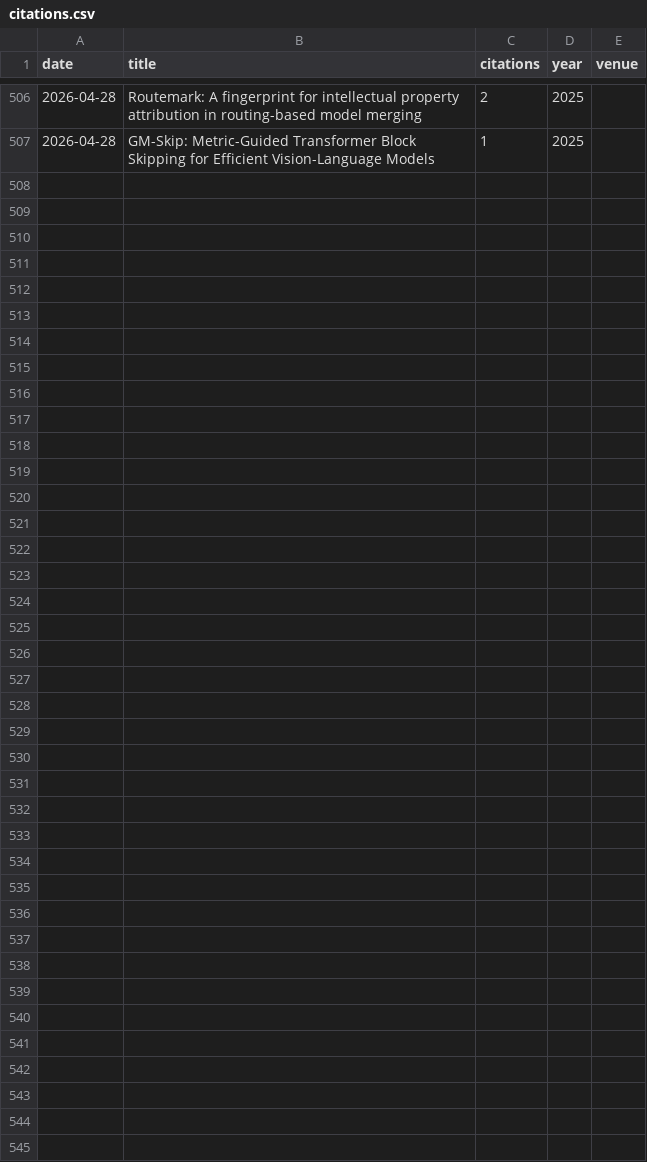
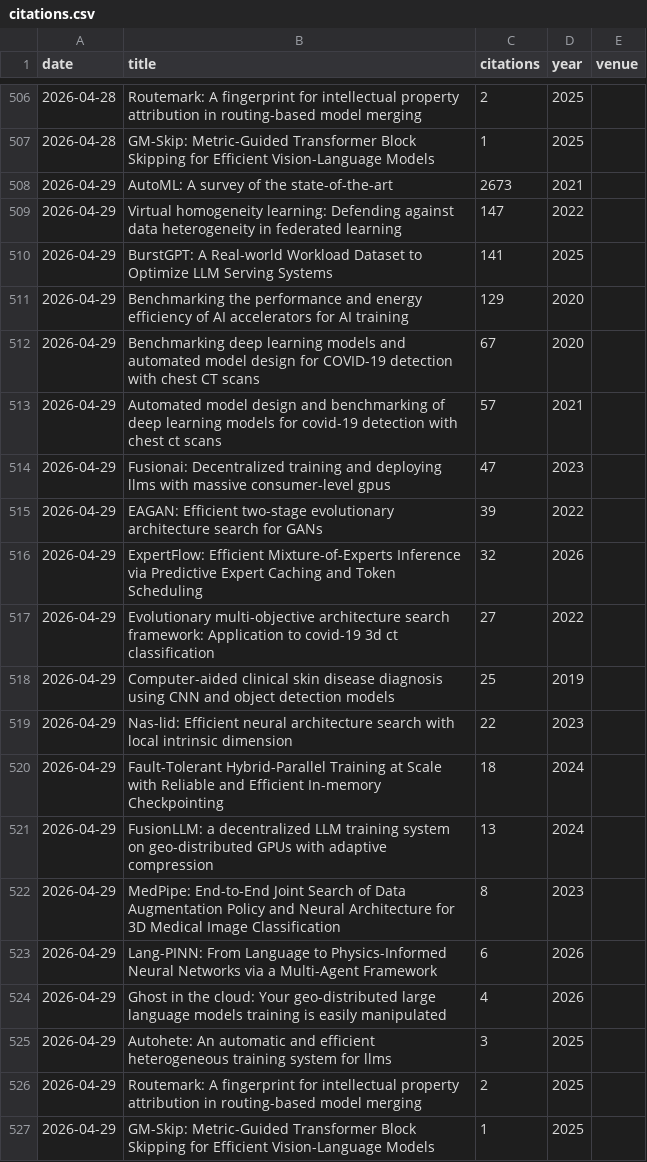
Before and after one commit to marsggbo/citation-tracker, a CSV file: citations.csv, drawn as a sheet; only a part is shown, gaps mark what is left out; the diff names each change by its address in the sheet, - before the commit and + after, or states it on an @@ line.

```diff
--- a/citations.csv
+++ b/citations.csv
+row 508: 2026-04-29 | AutoML: A survey of the state-of-the-art | 2673 | 2021
+row 509: 2026-04-29 | Virtual homogeneity learning: Defending against data heterogeneity in federated learning | 147 | 2022
+row 510: 2026-04-29 | BurstGPT: A Real-world Workload Dataset to Optimize LLM Serving Systems | 141 | 2025
+row 511: 2026-04-29 | Benchmarking the performance and energy efficiency of AI accelerators for AI training | 129 | 2020
+row 512: 2026-04-29 | Benchmarking deep learning models and automated model design for COVID-19 detection with chest CT scans | 67 | 2020
+row 513: 2026-04-29 | Automated model design and benchmarking of deep learning models for covid-19 detection with chest ct scans | 57 | 2021
+row 514: 2026-04-29 | Fusionai: Decentralized training and deploying llms with massive consumer-level gpus | 47 | 2023
+row 515: 2026-04-29 | EAGAN: Efficient two-stage evolutionary architecture search for GANs | 39 | 2022
+row 516: 2026-04-29 | ExpertFlow: Efficient Mixture-of-Experts Inference via Predictive Expert Caching and Token Scheduling | 32 | 2026
+row 517: 2026-04-29 | Evolutionary multi-objective architecture search framework: Application to covid-19 3d ct classification | 27 | 2022
+row 518: 2026-04-29 | Computer-aided clinical skin disease diagnosis using CNN and object detection models | 25 | 2019
+row 519: 2026-04-29 | Nas-lid: Efficient neural architecture search with local intrinsic dimension | 22 | 2023
+row 520: 2026-04-29 | Fault-Tolerant Hybrid-Parallel Training at Scale with Reliable and Efficient In-memory Checkpointing | 18 | 2024
+row 521: 2026-04-29 | FusionLLM: a decentralized LLM training system on geo-distributed GPUs with adaptive compression | 13 | 2024
+row 522: 2026-04-29 | MedPipe: End-to-End Joint Search of Data Augmentation Policy and Neural Architecture for 3D Medical Image Classification | 8 | 2023
+row 523: 2026-04-29 | Lang-PINN: From Language to Physics-Informed Neural Networks via a Multi-Agent Framework | 6 | 2026
+row 524: 2026-04-29 | Ghost in the cloud: Your geo-distributed large language models training is easily manipulated | 4 | 2026
+row 525: 2026-04-29 | Autohete: An automatic and efficient heterogeneous training system for llms | 3 | 2025
+row 526: 2026-04-29 | Routemark: A fingerprint for intellectual property attribution in routing-based model merging | 2 | 2025
+row 527: 2026-04-29 | GM-Skip: Metric-Guided Transformer Block Skipping for Efficient Vision-Language Models | 1 | 2025
```
